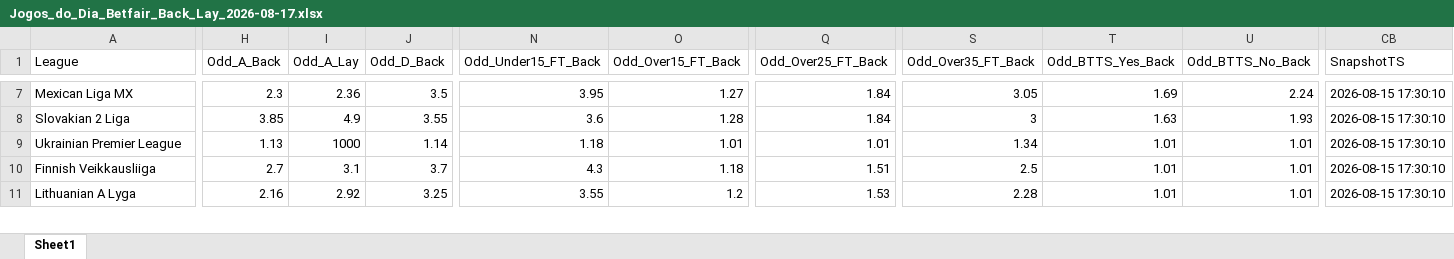
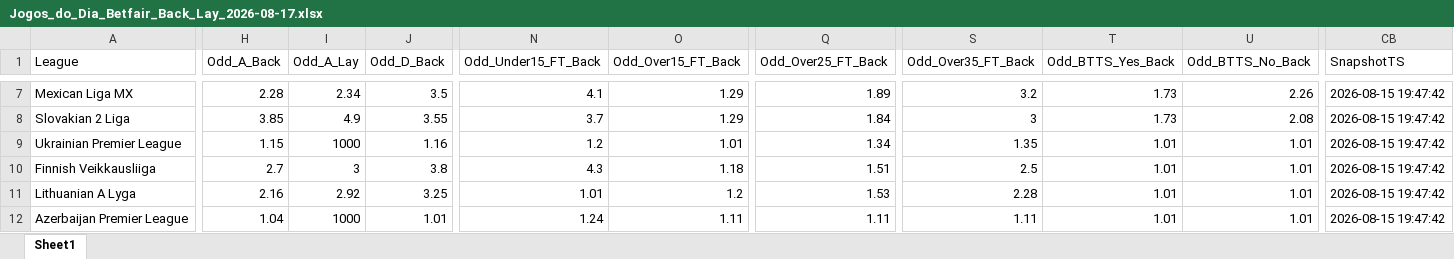
Before and after one commit to mtprado88/jogos_betfair, an Excel workbook: Jogos_do_Dia_Betfair_Back_Lay_2026-08-17.xlsx, sheet Sheet1, drawn as a sheet; only a part is shown, gaps mark what is left out; values as stored, in another font and other column widths than the file's, no borders; rows hold the shown columns only; the diff covers the shown part only; the diff names each change by its address in the sheet, - before the commit and + after, or states it on an @@ line.

```diff
--- a/Jogos_do_Dia_Betfair_Back_Lay_2026-08-17.xlsx (sheet Sheet1)
+++ b/Jogos_do_Dia_Betfair_Back_Lay_2026-08-17.xlsx (sheet Sheet1)
-H7 (Odd_A_Back): 2.3
+H7 (Odd_A_Back): 2.28
-I7 (Odd_A_Lay): 2.36
+I7 (Odd_A_Lay): 2.34
-N7 (Odd_Under15_FT_Back): 3.95
+N7 (Odd_Under15_FT_Back): 4.1
-O7 (Odd_Over15_FT_Back): 1.27
+O7 (Odd_Over15_FT_Back): 1.29
-Q7 (Odd_Over25_FT_Back): 1.84
+Q7 (Odd_Over25_FT_Back): 1.89
-S7 (Odd_Over35_FT_Back): 3.05
+S7 (Odd_Over35_FT_Back): 3.2
-T7 (Odd_BTTS_Yes_Back): 1.69
+T7 (Odd_BTTS_Yes_Back): 1.73
-U7 (Odd_BTTS_No_Back): 2.24
+U7 (Odd_BTTS_No_Back): 2.26
-CB7:CB11 (SnapshotTS): 2026-08-15 17:30:10
+CB7:CB11 (SnapshotTS): 2026-08-15 19:47:42
-N8 (Odd_Under15_FT_Back): 3.6
+N8 (Odd_Under15_FT_Back): 3.7
-O8 (Odd_Over15_FT_Back): 1.28
+O8 (Odd_Over15_FT_Back): 1.29
-T8 (Odd_BTTS_Yes_Back): 1.63
+T8 (Odd_BTTS_Yes_Back): 1.73
-U8 (Odd_BTTS_No_Back): 1.93
+U8 (Odd_BTTS_No_Back): 2.08
-H9 (Odd_A_Back): 1.13
+H9 (Odd_A_Back): 1.15
-J9 (Odd_D_Back): 1.14
+J9 (Odd_D_Back): 1.16
-N9 (Odd_Under15_FT_Back): 1.18
+N9 (Odd_Under15_FT_Back): 1.2
-Q9 (Odd_Over25_FT_Back): 1.01
+Q9 (Odd_Over25_FT_Back): 1.34
-S9 (Odd_Over35_FT_Back): 1.34
+S9 (Odd_Over35_FT_Back): 1.35
-I10 (Odd_A_Lay): 3.1
+I10 (Odd_A_Lay): 3
-J10 (Odd_D_Back): 3.7
+J10 (Odd_D_Back): 3.8
-N11 (Odd_Under15_FT_Back): 3.55
+N11 (Odd_Under15_FT_Back): 1.01
+row 12: Azerbaijan Premier League | 1.04 | 1000 | 1.01 | 1.24 | 1.11 | 1.11 | 1.11 | 1.01 | 1.01 | 2026-08-15 19:47:42
```
Also changed, not shown: 320 edited cells elsewhere in this sheet.
